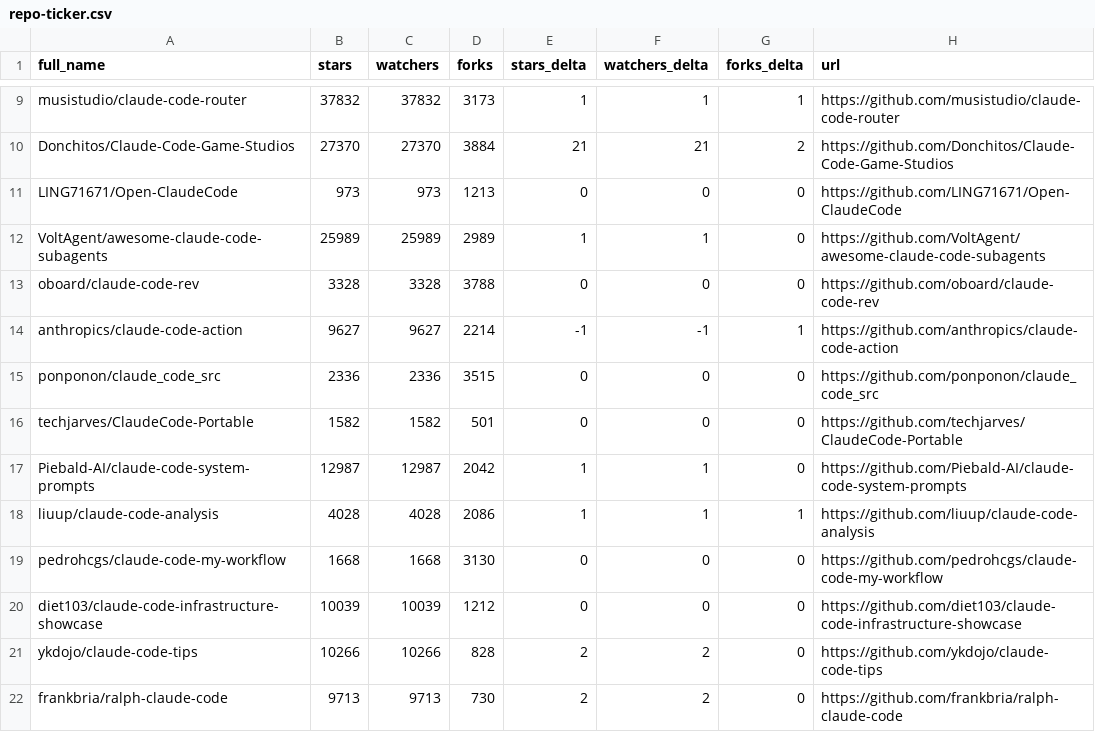
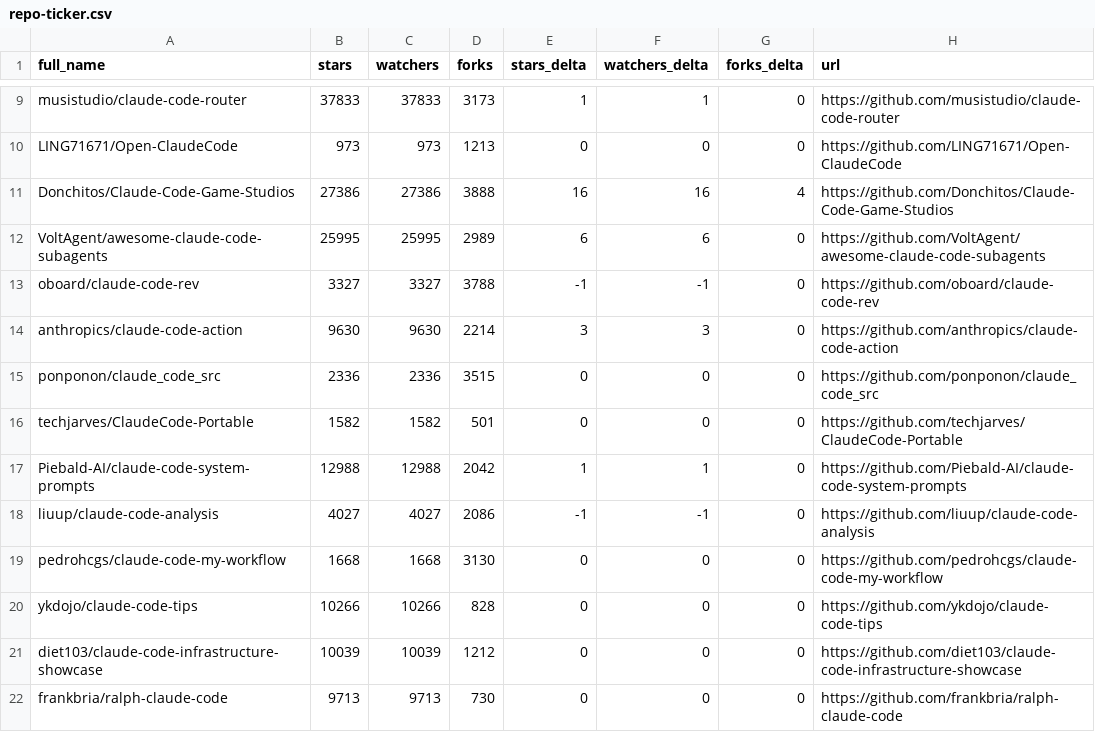
Before and after one commit to jqueryscript/awesome-claude-code, a CSV file: data/repo-ticker.csv, drawn as a sheet; only a part is shown, gaps mark what is left out; removed rows and columns are numbered as before the commit, all else as after; the diff covers the shown part only; the diff names each change by its address in the sheet, - before the commit and + after, or states it on an @@ line.

```diff
--- a/data/repo-ticker.csv
+++ b/data/repo-ticker.csv
-B9 (stars): 37832
+B9 (stars): 37833
-C9 (watchers): 37832
+C9 (watchers): 37833
-G9 (forks_delta): 1
+G9 (forks_delta): 0
-row 10: Donchitos/Claude-Code-Game-Studios | 27370 | 27370 | 3884 | 21 | 21 | 2 | https://github.com/Donchitos/Claude-Code-Game-Studios
+row 11: Donchitos/Claude-Code-Game-Studios | 27386 | 27386 | 3888 | 16 | 16 | 4 | https://github.com/Donchitos/Claude-Code-Game-Studios
-B12 (stars): 25989
+B12 (stars): 25995
-C12 (watchers): 25989
+C12 (watchers): 25995
-E12 (stars_delta): 1
+E12 (stars_delta): 6
-F12 (watchers_delta): 1
+F12 (watchers_delta): 6
-B13 (stars): 3328
+B13 (stars): 3327
-C13 (watchers): 3328
+C13 (watchers): 3327
-E13 (stars_delta): 0
+E13 (stars_delta): -1
-F13 (watchers_delta): 0
+F13 (watchers_delta): -1
-B14 (stars): 9627
+B14 (stars): 9630
-C14 (watchers): 9627
+C14 (watchers): 9630
-E14 (stars_delta): -1
+E14 (stars_delta): 3
-F14 (watchers_delta): -1
+F14 (watchers_delta): 3
-G14 (forks_delta): 1
+G14 (forks_delta): 0
-B17 (stars): 12987
+B17 (stars): 12988
-C17 (watchers): 12987
+C17 (watchers): 12988
-B18 (stars): 4028
+B18 (stars): 4027
-C18 (watchers): 4028
+C18 (watchers): 4027
-E18 (stars_delta): 1
+E18 (stars_delta): -1
-F18 (watchers_delta): 1
+F18 (watchers_delta): -1
-G18 (forks_delta): 1
+G18 (forks_delta): 0
+row 20: ykdojo/claude-code-tips | 10266 | 10266 | 828 | 0 | 0 | 0 | https://github.com/ykdojo/claude-code-tips
-row 21: ykdojo/claude-code-tips | 10266 | 10266 | 828 | 2 | 2 | 0 | https://github.com/ykdojo/claude-code-tips
-E22 (stars_delta): 2
+E22 (stars_delta): 0
-F22 (watchers_delta): 2
+F22 (watchers_delta): 0
```
Also changed, not shown: 2 added rows, 2 removed rows, 4 moved rows and 91 edited cells elsewhere in this file, 2 other files.
